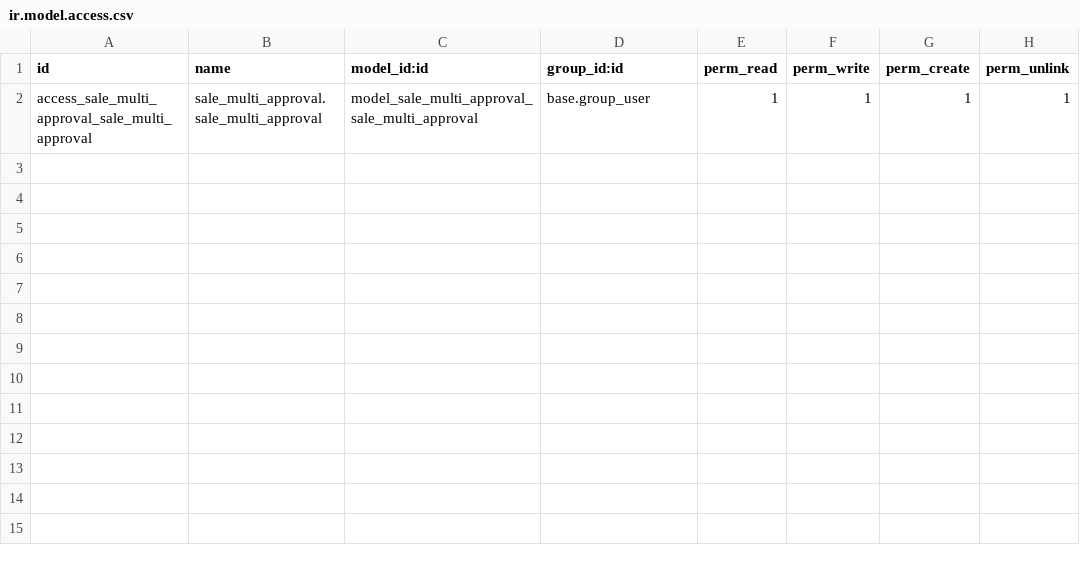
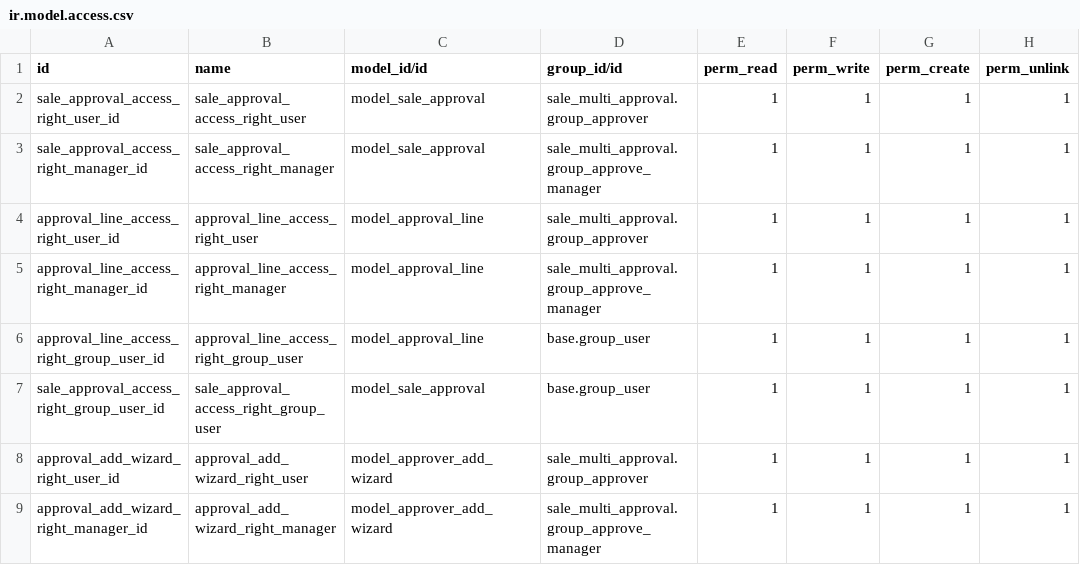
Before and after one commit to vertelab/odoo-sale, a CSV file: sale_multi_approval/security/ir.model.access.csv, drawn as a sheet.

Commit message:
sale_multi_approval: First WIP version

```diff
--- a/sale_multi_approval/security/ir.model.access.csv
+++ b/sale_multi_approval/security/ir.model.access.csv
@@ -1,2 +1,9 @@
-id,name,model_id:id,group_id:id,perm_read,perm_write,perm_create,perm_unlink
-access_sale_multi_approval_sale_multi_approval,sale_multi_approval.sale_multi_approval,model_sale_multi_approval_sale_multi_approval,base.group_user,1,1,1,1
+id,name,model_id/id,group_id/id,perm_read,perm_write,perm_create,perm_unlink
+sale_approval_access_right_user_id,sale_approval_access_right_user,model_sale_approval,sale_multi_approval.group_approver,1,1,1,1
+sale_approval_access_right_manager_id,sale_approval_access_right_manager,model_sale_approval,sale_multi_approval.group_approve_manager,1,1,1,1
+approval_line_access_right_user_id,approval_line_access_right_user,model_approval_line,sale_multi_approval.group_approver,1,1,1,1
+approval_line_access_right_manager_id,approval_line_access_right_manager,model_approval_line,sale_multi_approval.group_approve_manager,1,1,1,1
+approval_line_access_right_group_user_id,approval_line_access_right_group_user,model_approval_line,base.group_user,1,1,1,1
+sale_approval_access_right_group_user_id,sale_approval_access_right_group_user,model_sale_approval,base.group_user,1,1,1,1
+approval_add_wizard_right_user_id,approval_add_wizard_right_user,model_approver_add_wizard,sale_multi_approval.group_approver,1,1,1,1
+approval_add_wizard_right_manager_id,approval_add_wizard_right_manager,model_approver_add_wizard,sale_multi_approval.group_approve_manager,1,1,1,1
```
Also changed, not shown: 36 other files.
